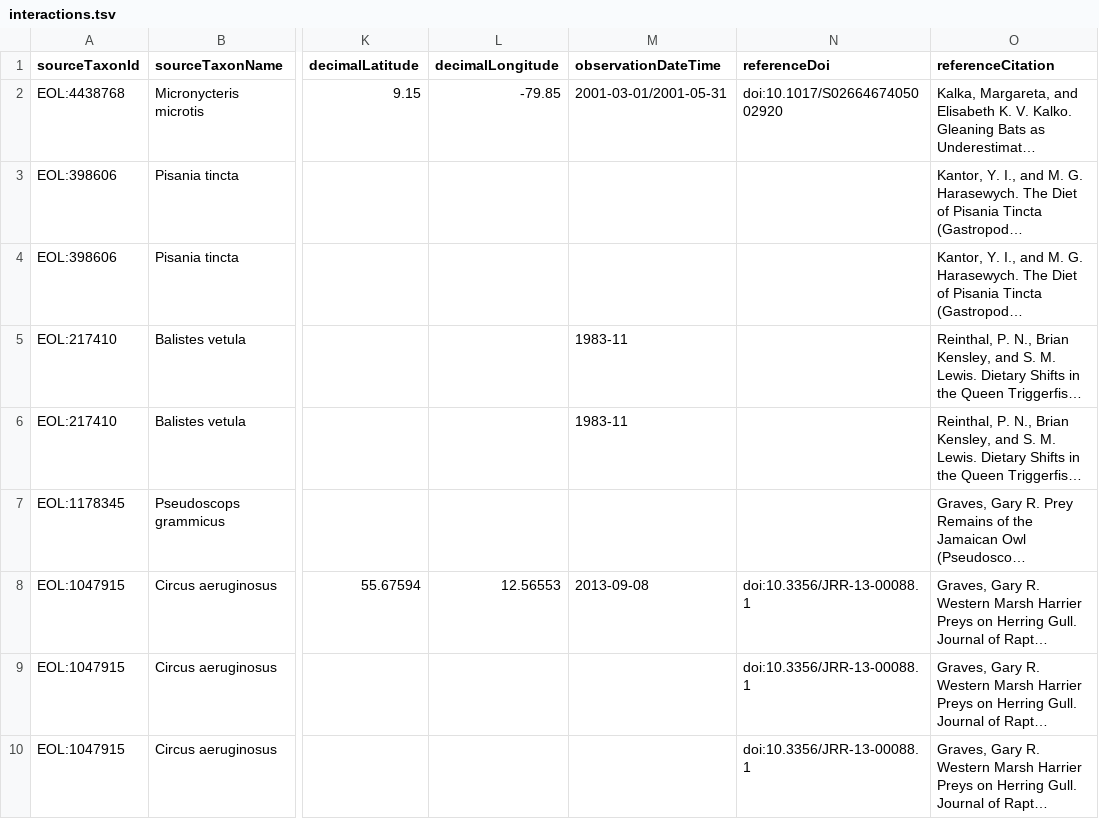
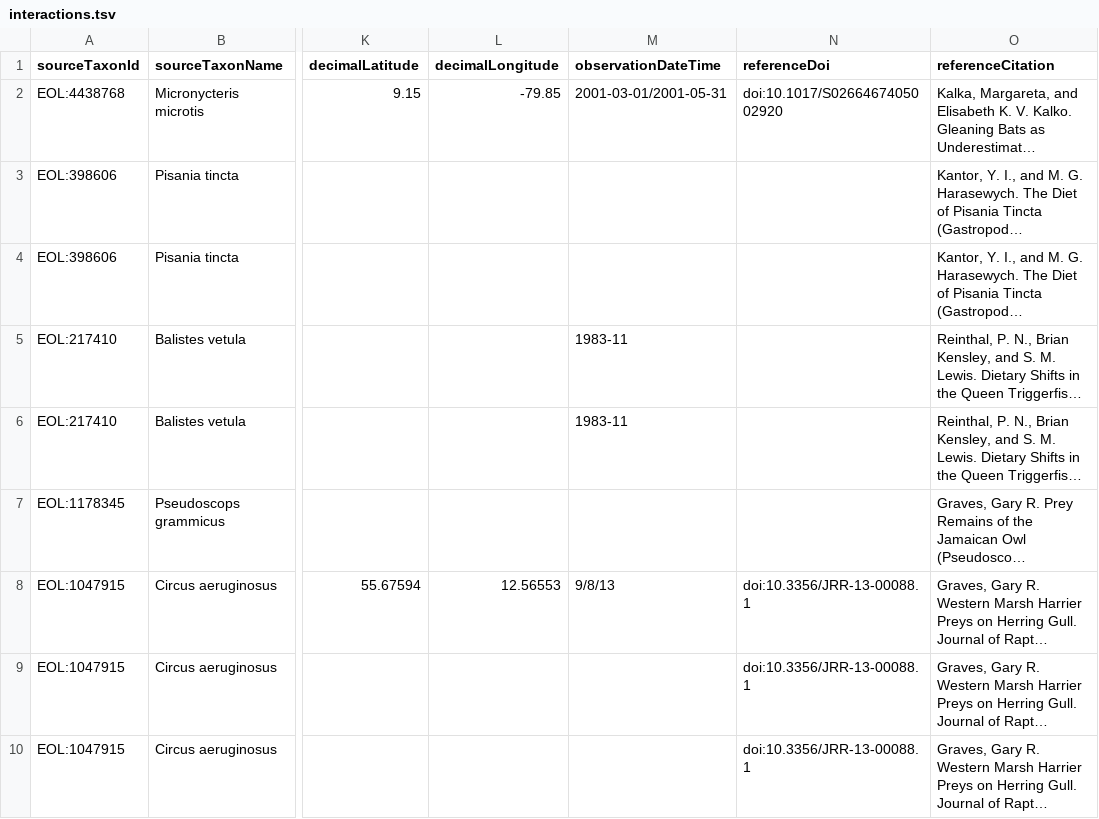
Before and after one commit to millerse/Smithsonian-Repository-Interactions, a TSV file: interactions.tsv, drawn as a sheet; only a part is shown, gaps mark what is left out; long unchanged cells end in …; the diff covers the shown part only; the diff names each change by its address in the sheet, - before the commit and + after, or states it on an @@ line.

Commit message:
Update interactions.tsv

```diff
--- a/interactions.tsv
+++ b/interactions.tsv
-M8 (observationDateTime): 2013-09-08
+M8 (observationDateTime): 9/8/13
```
Also changed, not shown: 9 edited cells elsewhere in this file.
